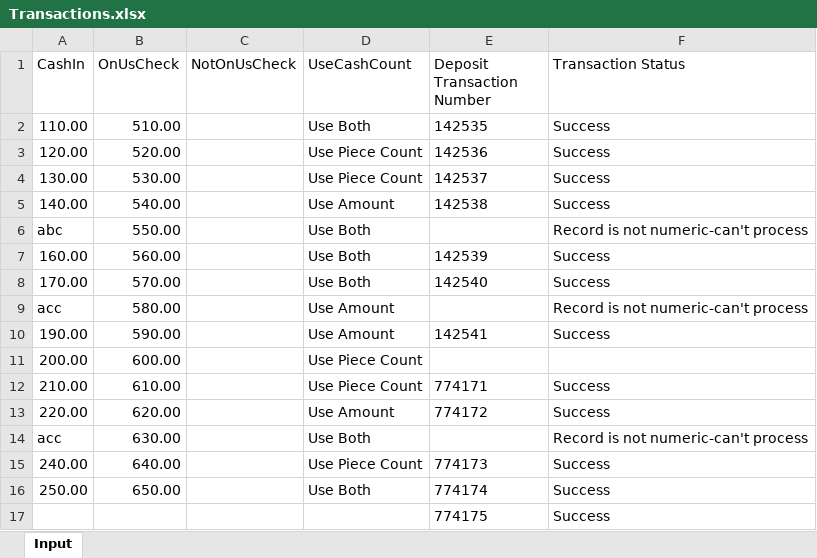
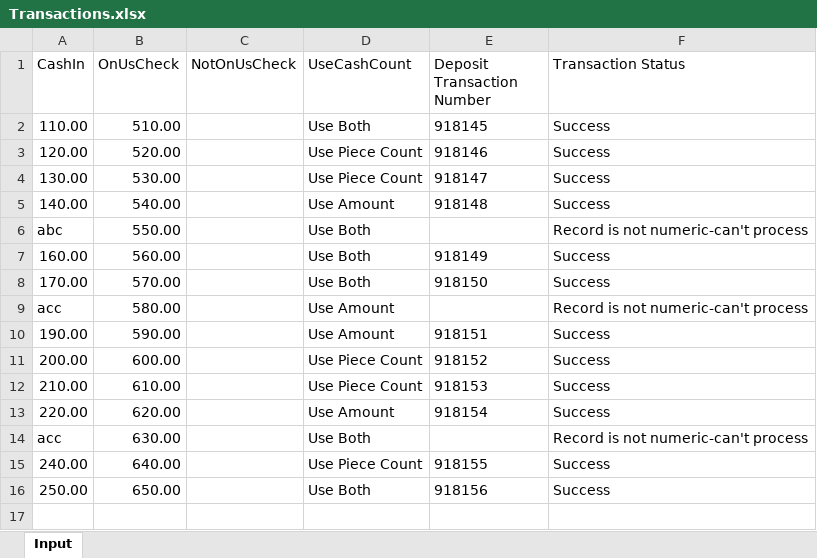
Before and after one commit to MehadiHasanIT/Automate_UIApplication, an Excel workbook: Data/Transactions.xlsx, sheet Input, drawn as a sheet; values as stored, in another font and other column widths than the file's, no borders; the diff names each change by its address in the sheet, - before the commit and + after, or states it on an @@ line.

Commit message:
check

```diff
--- a/Data/Transactions.xlsx (sheet Input)
+++ b/Data/Transactions.xlsx (sheet Input)
-E2 (Deposit Transaction Number): 142535
+E2 (Deposit Transaction Number): 918145
-E3 (Deposit Transaction Number): 142536
+E3 (Deposit Transaction Number): 918146
-E4 (Deposit Transaction Number): 142537
+E4 (Deposit Transaction Number): 918147
-E5 (Deposit Transaction Number): 142538
+E5 (Deposit Transaction Number): 918148
-E7 (Deposit Transaction Number): 142539
+E7 (Deposit Transaction Number): 918149
-E8 (Deposit Transaction Number): 142540
+E8 (Deposit Transaction Number): 918150
-E10 (Deposit Transaction Number): 142541
+E10 (Deposit Transaction Number): 918151
-E11 (Deposit Transaction Number): (empty)
+E11 (Deposit Transaction Number): 918152
-F11 (Transaction Status): (empty)
+F11 (Transaction Status): Success
-E12 (Deposit Transaction Number): 774171
+E12 (Deposit Transaction Number): 918153
-E13 (Deposit Transaction Number): 774172
+E13 (Deposit Transaction Number): 918154
-E15 (Deposit Transaction Number): 774173
+E15 (Deposit Transaction Number): 918155
-E16 (Deposit Transaction Number): 774174
+E16 (Deposit Transaction Number): 918156
-row 17:  |  |  |  | 774175 | Success
```
